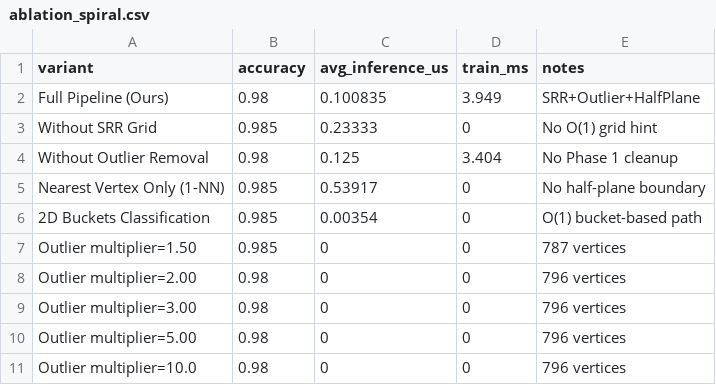
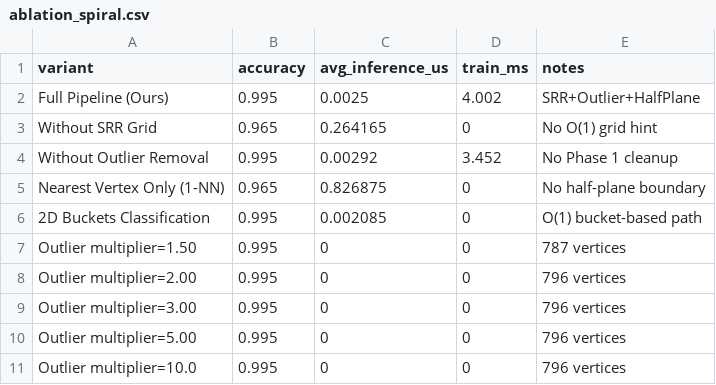
Before and after one commit to sushanthaaa/Delaunay-Spatial-Classifier, a CSV file: results/ablation_spiral.csv, drawn as a sheet.

```diff
--- a/results/ablation_spiral.csv
+++ b/results/ablation_spiral.csv
@@ -1,11 +1,11 @@
 variant,accuracy,avg_inference_us,train_ms,notes
-Full Pipeline (Ours),0.98,0.100835,3.949,SRR+Outlier+HalfPlane
-Without SRR Grid,0.985,0.23333,0,No O(1) grid hint
-Without Outlier Removal,0.98,0.125,3.404,No Phase 1 cleanup
-Nearest Vertex Only (1-NN),0.985,0.53917,0,No half-plane boundary
-2D Buckets Classification,0.985,0.00354,0,O(1) bucket-based path
-Outlier multiplier=1.50,0.985,0,0,787 vertices
-Outlier multiplier=2.00,0.98,0,0,796 vertices
-Outlier multiplier=3.00,0.98,0,0,796 vertices
-Outlier multiplier=5.00,0.98,0,0,796 vertices
-Outlier multiplier=10.0,0.98,0,0,796 vertices
+Full Pipeline (Ours),0.995,0.0025,4.002,SRR+Outlier+HalfPlane
+Without SRR Grid,0.965,0.264165,0,No O(1) grid hint
+Without Outlier Removal,0.995,0.00292,3.452,No Phase 1 cleanup
+Nearest Vertex Only (1-NN),0.965,0.826875,0,No half-plane boundary
+2D Buckets Classification,0.995,0.002085,0,O(1) bucket-based path
+Outlier multiplier=1.50,0.995,0,0,787 vertices
+Outlier multiplier=2.00,0.995,0,0,796 vertices
+Outlier multiplier=3.00,0.995,0,0,796 vertices
+Outlier multiplier=5.00,0.995,0,0,796 vertices
+Outlier multiplier=10.0,0.995,0,0,796 vertices
```
Also changed, not shown: results/ablation_blobs.csv, results/ablation_circles.csv, 44 other files.
